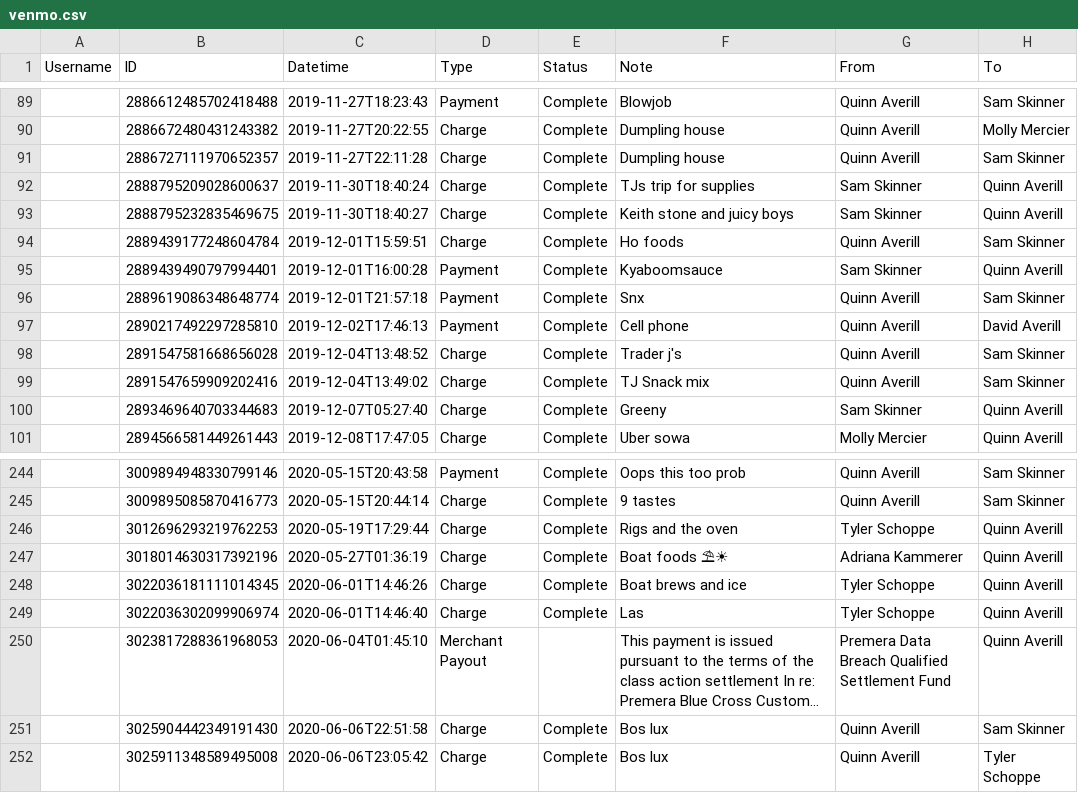
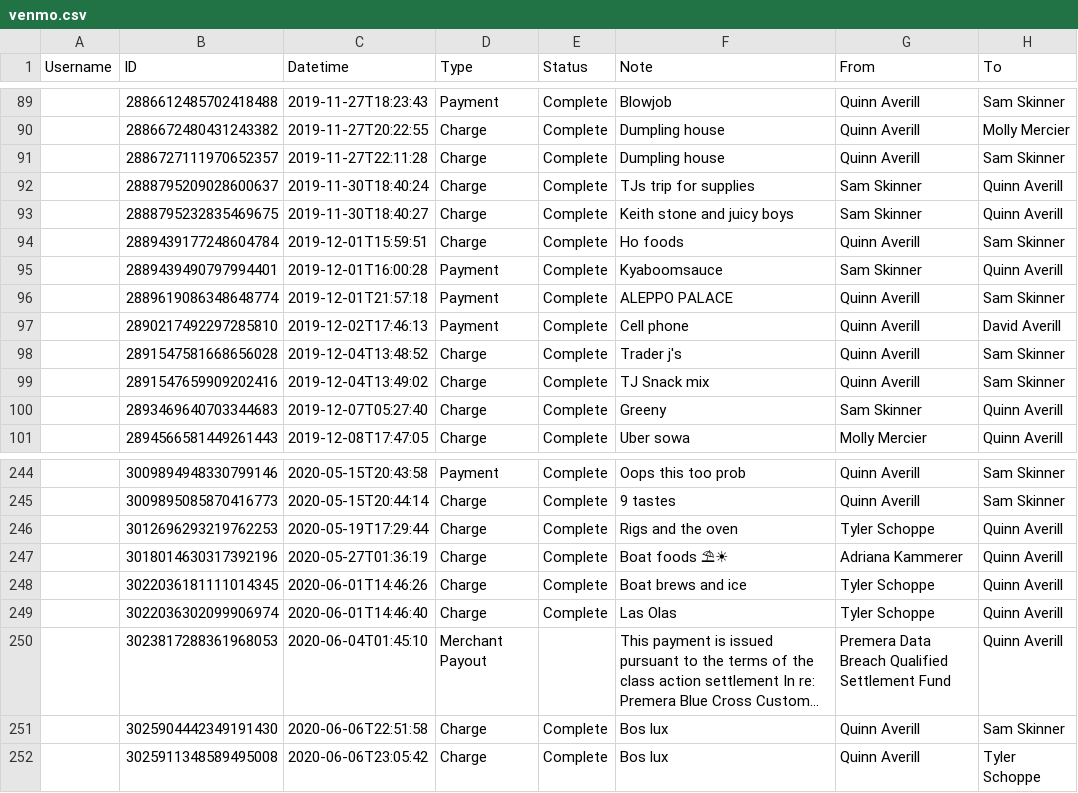
Before and after one commit to qaverill/q-core, a CSV file: q-backend/resources/money/data/venmo.csv, drawn as a sheet; only a part is shown, gaps mark what is left out; long unchanged cells end in …; the diff names each change by its address in the sheet, - before the commit and + after, or states it on an @@ line.

Commit message:
evolving money audit

```diff
--- a/q-backend/resources/money/data/venmo.csv
+++ b/q-backend/resources/money/data/venmo.csv
-F96 (Note): Snx
+F96 (Note): ALEPPO PALACE
-F249 (Note): Las
+F249 (Note): Las Olas
```
Also changed, not shown: q-backend/resources/money/data/citi.CSV, 8 other files.
